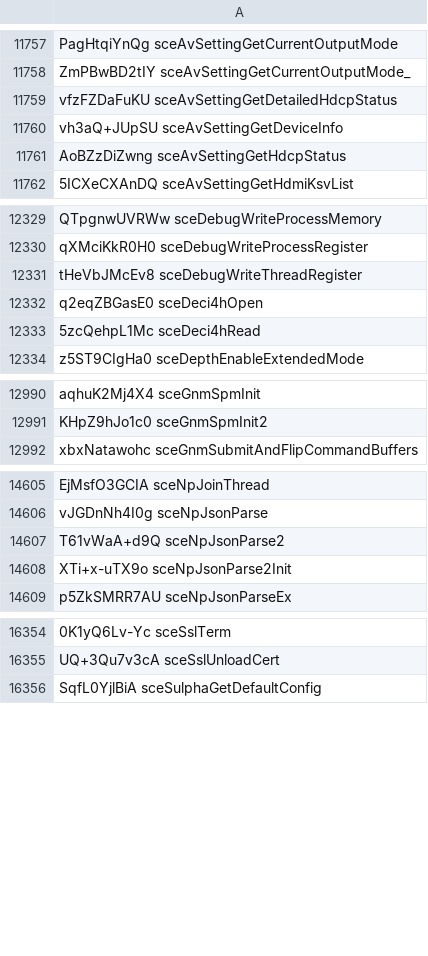
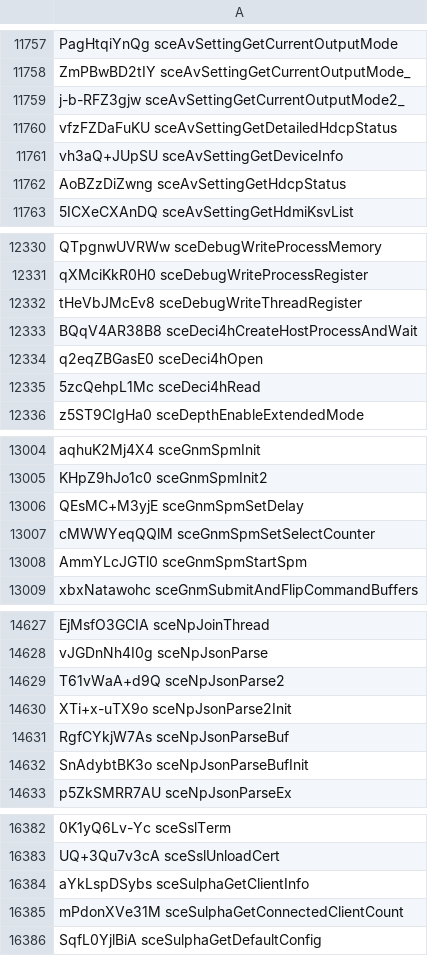
Before and after one commit to SocraticBliss/ps4_module_loader, a CSV file: aerolib.csv, drawn as a sheet; only a part is shown, gaps mark what is left out; the diff covers the shown part only; the diff names each change by its address in the sheet, - before the commit and + after, or states it on an @@ line.

```diff
--- a/aerolib.csv
+++ b/aerolib.csv
+row 11759: j-b-RFZ3gjw sceAvSettingGetCurrentOutputMode2_
+row 12333: BQqV4AR38B8 sceDeci4hCreateHostProcessAndWait
+row 13006: QEsMC+M3yjE sceGnmSpmSetDelay
+row 13007: cMWWYeqQQlM sceGnmSpmSetSelectCounter
+row 13008: AmmYLcJGTl0 sceGnmSpmStartSpm
+row 14631: RgfCYkjW7As sceNpJsonParseBuf
+row 14632: SnAdybtBK3o sceNpJsonParseBufInit
+row 16384: aYkLspDSybs sceSulphaGetClientInfo
+row 16385: mPdonXVe31M sceSulphaGetConnectedClientCount
```
Also changed, not shown: 31 added rows elsewhere in this file.
